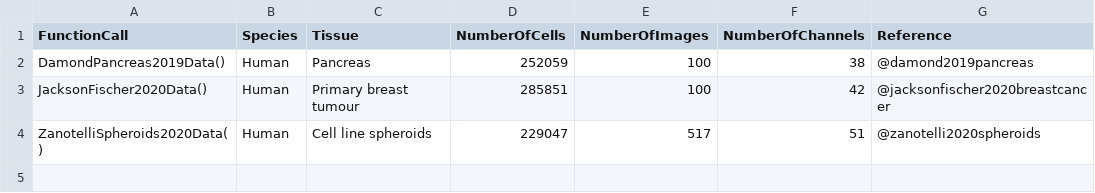
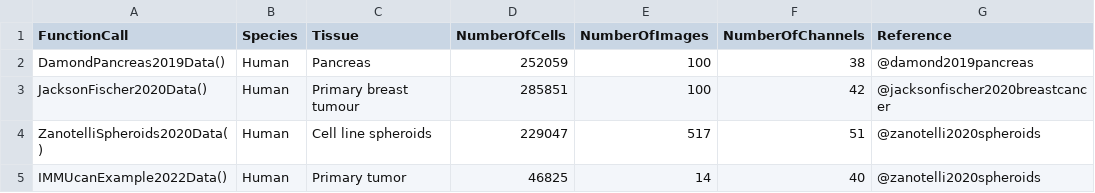
Before and after one commit to BodenmillerGroup/imcdatasets, a CSV file: inst/extdata/alldatasets.csv, drawn as a sheet.

```diff
--- a/inst/extdata/alldatasets.csv
+++ b/inst/extdata/alldatasets.csv
@@ -4 +4,2 @@ JacksonFischer2020Data(),Human,Primary breast tumour,285851,100,42,@jacksonfisch
 ZanotelliSpheroids2020Data(),Human,Cell line spheroids,229047,517,51,@zanotelli2020spheroids
+IMMUcanExample2022Data(),Human,Primary tumor,46825,14,40,@zanotelli2020spheroids
```
Also changed, not shown: inst/extdata/metadata.csv, 4 other files.
